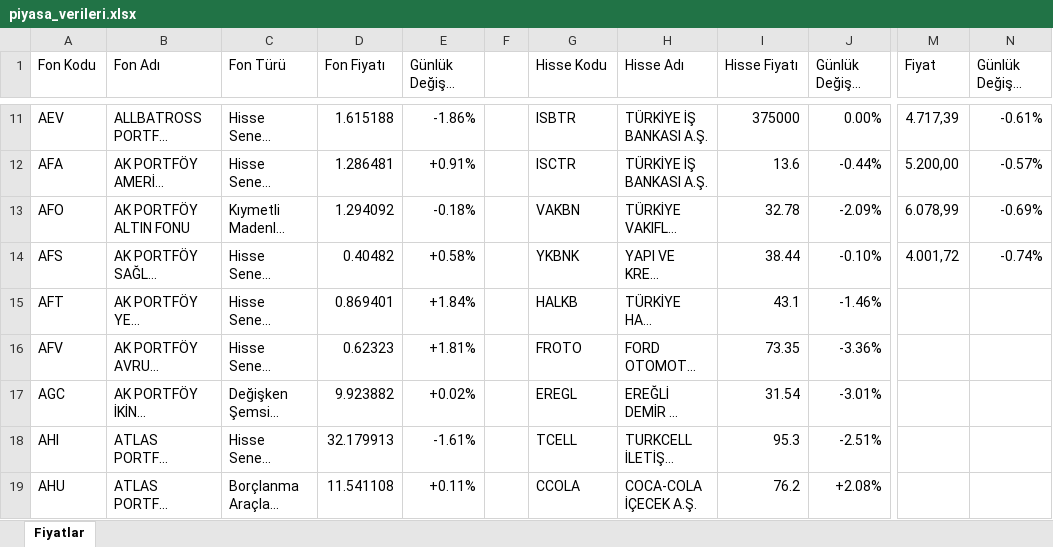
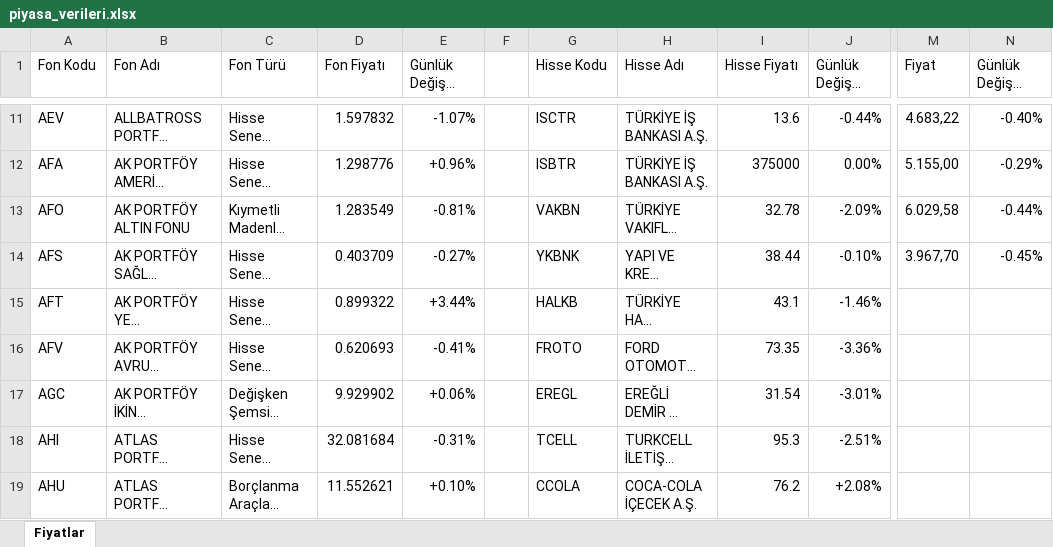
Before and after one commit to fkcengizhan-crypto/piyasa_verileri, an Excel workbook: piyasa_verileri.xlsx, sheet Fiyatlar, drawn as a sheet; only a part is shown, gaps mark what is left out; long unchanged cells end in …; values as stored, in another font and other column widths than the file's, no cell formats; table styles not drawn; the diff covers the shown part only; the diff names each change by its address in the sheet, - before the commit and + after, or states it on an @@ line.

```diff
--- a/piyasa_verileri.xlsx (sheet Fiyatlar)
+++ b/piyasa_verileri.xlsx (sheet Fiyatlar)
-D11 (Fon Fiyatı): 1.615188
+D11 (Fon Fiyatı): 1.597832
-E11 (Günlük Değişim (%)): -1.86%
+E11 (Günlük Değişim (%)): -1.07%
-G11 (Hisse Kodu): ISBTR
+G11 (Hisse Kodu): ISCTR
-I11 (Hisse Fiyatı): 375000
+I11 (Hisse Fiyatı): 13.6
-J11 (Günlük Değişim (%)): 0.00%
+J11 (Günlük Değişim (%)): -0.44%
-M11 (Fiyat): 4.717,39
+M11 (Fiyat): 4.683,22
-N11 (Günlük Değişim (%)): -0.61%
+N11 (Günlük Değişim (%)): -0.40%
-D12 (Fon Fiyatı): 1.286481
+D12 (Fon Fiyatı): 1.298776
-E12 (Günlük Değişim (%)): +0.91%
+E12 (Günlük Değişim (%)): +0.96%
-G12 (Hisse Kodu): ISCTR
+G12 (Hisse Kodu): ISBTR
-I12 (Hisse Fiyatı): 13.6
+I12 (Hisse Fiyatı): 375000
-J12 (Günlük Değişim (%)): -0.44%
+J12 (Günlük Değişim (%)): 0.00%
-M12 (Fiyat): 5.200,00
+M12 (Fiyat): 5.155,00
-N12 (Günlük Değişim (%)): -0.57%
+N12 (Günlük Değişim (%)): -0.29%
-D13 (Fon Fiyatı): 1.294092
+D13 (Fon Fiyatı): 1.283549
-E13 (Günlük Değişim (%)): -0.18%
+E13 (Günlük Değişim (%)): -0.81%
-M13 (Fiyat): 6.078,99
+M13 (Fiyat): 6.029,58
-N13 (Günlük Değişim (%)): -0.69%
+N13 (Günlük Değişim (%)): -0.44%
-D14 (Fon Fiyatı): 0.40482
+D14 (Fon Fiyatı): 0.403709
-E14 (Günlük Değişim (%)): +0.58%
+E14 (Günlük Değişim (%)): -0.27%
-M14 (Fiyat): 4.001,72
+M14 (Fiyat): 3.967,70
-N14 (Günlük Değişim (%)): -0.74%
+N14 (Günlük Değişim (%)): -0.45%
-D15 (Fon Fiyatı): 0.869401
+D15 (Fon Fiyatı): 0.899322
-E15 (Günlük Değişim (%)): +1.84%
+E15 (Günlük Değişim (%)): +3.44%
-D16 (Fon Fiyatı): 0.62323
+D16 (Fon Fiyatı): 0.620693
-E16 (Günlük Değişim (%)): +1.81%
+E16 (Günlük Değişim (%)): -0.41%
-D17 (Fon Fiyatı): 9.923882
+D17 (Fon Fiyatı): 9.929902
-E17 (Günlük Değişim (%)): +0.02%
+E17 (Günlük Değişim (%)): +0.06%
-D18 (Fon Fiyatı): 32.179913
+D18 (Fon Fiyatı): 32.081684
-E18 (Günlük Değişim (%)): -1.61%
+E18 (Günlük Değişim (%)): -0.31%
-D19 (Fon Fiyatı): 11.541108
+D19 (Fon Fiyatı): 11.552621
-E19 (Günlük Değişim (%)): +0.11%
+E19 (Günlük Değişim (%)): +0.10%
```
Also changed, not shown: 1257 edited cells elsewhere in this sheet, cell formats, 2 other files.
